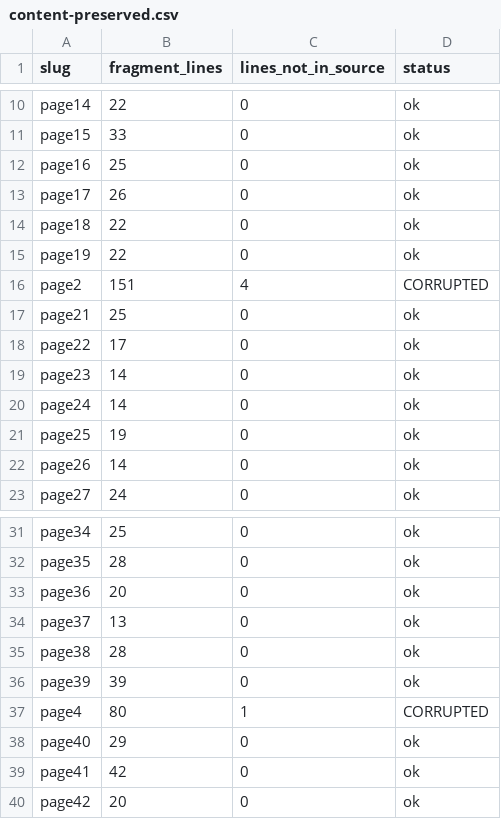
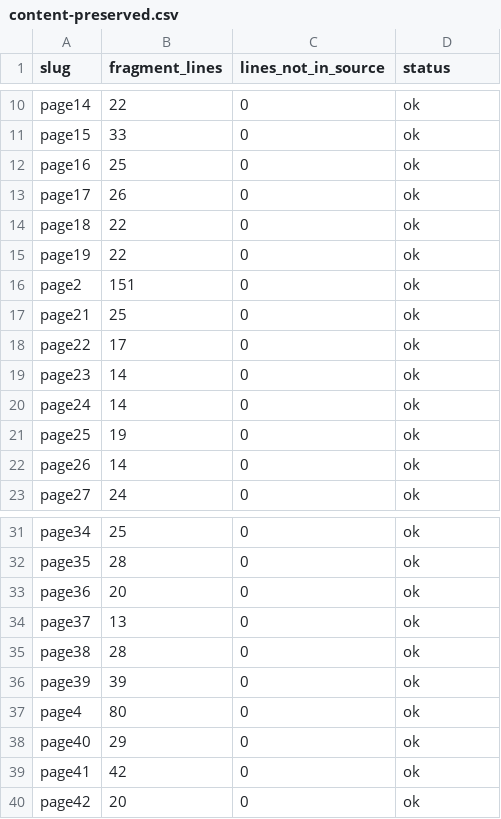
Before and after one commit to zumiraku/isplanning-migration, a CSV file: inventory/content-preserved.csv, drawn as a sheet; only a part is shown, gaps mark what is left out; the diff covers the shown part only.

Commit message:
Strip Smarty tags before content and tag balance checks
href="<{$url.*}>" broke the tag regex and flagged 9 false changes.
0 altered lines, 170 tags confirmed.

```diff
--- a/inventory/content-preserved.csv
+++ b/inventory/content-preserved.csv
@@ -15,3 +15,3 @@
 "page19","22","0","ok"
-"page2","151","4","CORRUPTED"
+"page2","151","0","ok"
 "page21","25","0","ok"
@@ -36,3 +36,3 @@
 "page39","39","0","ok"
-"page4","80","1","CORRUPTED"
+"page4","80","0","ok"
 "page40","29","0","ok"
```
Also changed, not shown: 28 added rows elsewhere in this file, 2 other files.
